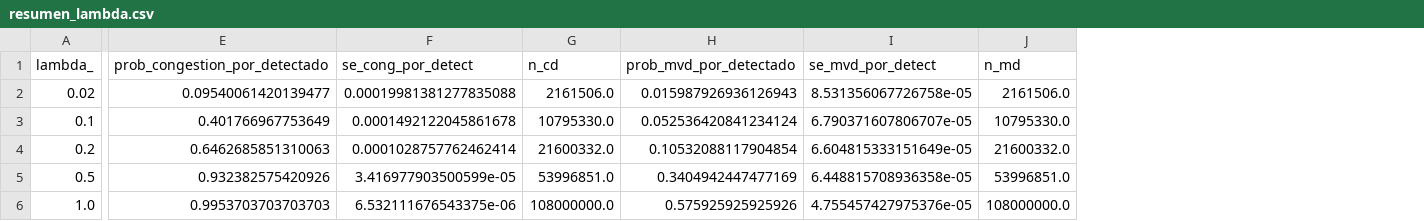
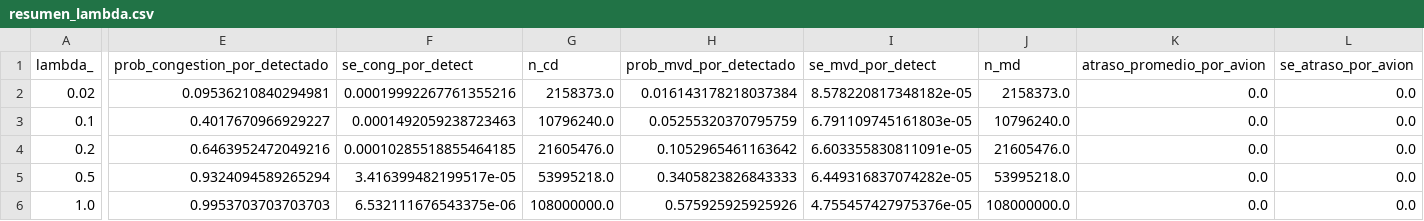
Before and after one commit to VarSiv/acn-tp1, a CSV file: resumen_lambda.csv, drawn as a sheet; only a part is shown, gaps mark what is left out; the diff covers the shown part only; the diff names each change by its address in the sheet, - before the commit and + after, or states it on an @@ line.

```diff
--- a/resumen_lambda.csv
+++ b/resumen_lambda.csv
+column K (atraso_promedio_por_avion), rows 2-6: all 0.0
+column L (se_atraso_por_avion), rows 2-6: all 0.0
-E2 (prob_congestion_por_detectado): 0.09540061420139477
+E2 (prob_congestion_por_detectado): 0.09536210840294981
-F2 (se_cong_por_detect): 0.00019981381277835088
+F2 (se_cong_por_detect): 0.00019992267761355216
-G2 (n_cd): 2161506.0
+G2 (n_cd): 2158373.0
-H2 (prob_mvd_por_detectado): 0.015987926936126943
+H2 (prob_mvd_por_detectado): 0.016143178218037384
-I2 (se_mvd_por_detect): 8.531356067726758e-05
+I2 (se_mvd_por_detect): 8.578220817348182e-05
-J2 (n_md): 2161506.0
+J2 (n_md): 2158373.0
-E3 (prob_congestion_por_detectado): 0.401766967753649
+E3 (prob_congestion_por_detectado): 0.4017670966929227
-F3 (se_cong_por_detect): 0.0001492122045861678
+F3 (se_cong_por_detect): 0.0001492059238723463
-G3 (n_cd): 10795330.0
+G3 (n_cd): 10796240.0
-H3 (prob_mvd_por_detectado): 0.052536420841234124
+H3 (prob_mvd_por_detectado): 0.05255320370795759
-I3 (se_mvd_por_detect): 6.790371607806707e-05
+I3 (se_mvd_por_detect): 6.791109745161803e-05
-J3 (n_md): 10795330.0
+J3 (n_md): 10796240.0
-E4 (prob_congestion_por_detectado): 0.6462685851310063
+E4 (prob_congestion_por_detectado): 0.6463952472049216
-F4 (se_cong_por_detect): 0.0001028757762462414
+F4 (se_cong_por_detect): 0.00010285518855464185
-G4 (n_cd): 21600332.0
+G4 (n_cd): 21605476.0
-H4 (prob_mvd_por_detectado): 0.10532088117904854
+H4 (prob_mvd_por_detectado): 0.1052965461163642
-I4 (se_mvd_por_detect): 6.604815333151649e-05
+I4 (se_mvd_por_detect): 6.603355830811091e-05
-J4 (n_md): 21600332.0
+J4 (n_md): 21605476.0
-E5 (prob_congestion_por_detectado): 0.932382575420926
+E5 (prob_congestion_por_detectado): 0.9324094589265294
-F5 (se_cong_por_detect): 3.416977903500599e-05
+F5 (se_cong_por_detect): 3.416399482199517e-05
-G5 (n_cd): 53996851.0
+G5 (n_cd): 53995218.0
-H5 (prob_mvd_por_detectado): 0.3404942447477169
+H5 (prob_mvd_por_detectado): 0.3405823826843333
-I5 (se_mvd_por_detect): 6.448815708936358e-05
+I5 (se_mvd_por_detect): 6.449316837074282e-05
-J5 (n_md): 53996851.0
+J5 (n_md): 53995218.0
```
Also changed, not shown: 6 edited cells elsewhere in this file, 20 other files.
